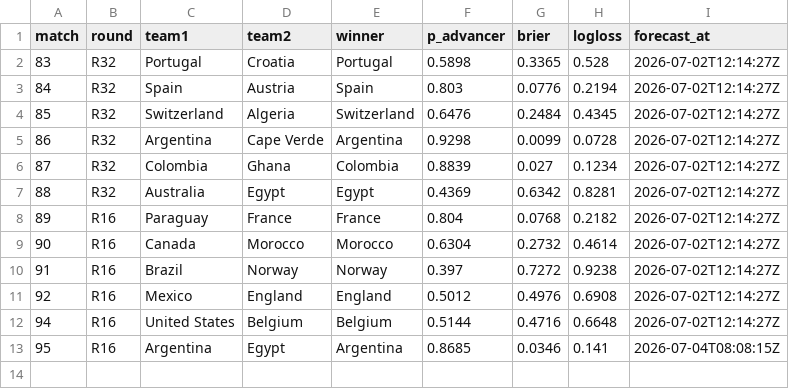
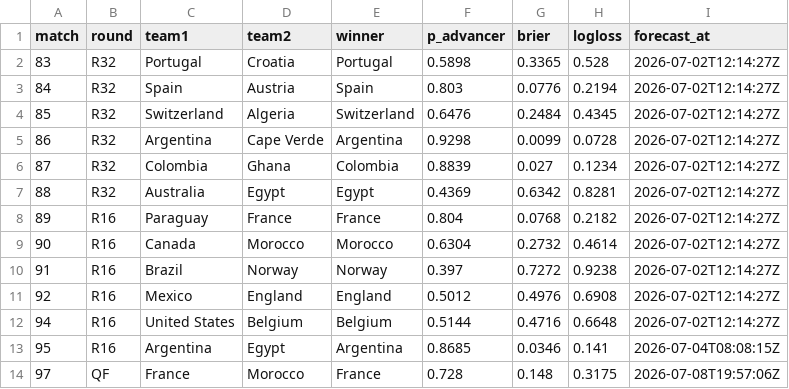
Before and after one commit to Qasak/openpaul, a CSV file: data/score_log_ko_r4.csv, drawn as a sheet; the diff names each change by its address in the sheet, - before the commit and + after, or states it on an @@ line.

```diff
--- a/data/score_log_ko_r4.csv
+++ b/data/score_log_ko_r4.csv
+row 14: 97 | QF | France | Morocco | France | 0.728 | 0.148 | 0.3175 | 2026-07-08T19:57:06Z
```
Also changed, not shown: data/report_summary.csv, data/results.csv, 12 other files.
